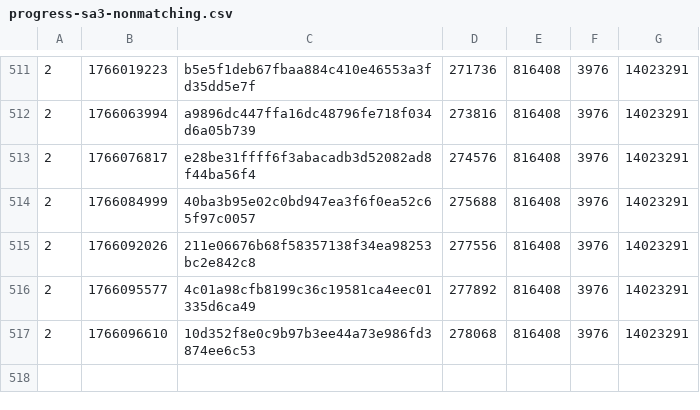
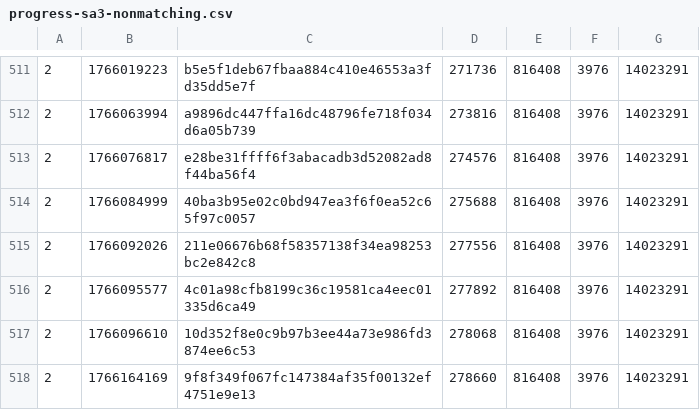
Before and after one commit to SAT-R/sa3, a CSV file: reports/progress-sa3-nonmatching.csv, drawn as a sheet; only a part is shown, gaps mark what is left out; the diff names each change by its address in the sheet, - before the commit and + after, or states it on an @@ line.

```diff
--- a/reports/progress-sa3-nonmatching.csv
+++ b/reports/progress-sa3-nonmatching.csv
+row 518: 2 | 1766164169 | 9f8f349f067fc147384af35f00132ef4751e9e13 | 278660 | 816408 | 3976 | 14023291
```
Also changed, not shown: reports/progress-sa3-matching.csv, 1 other file.
